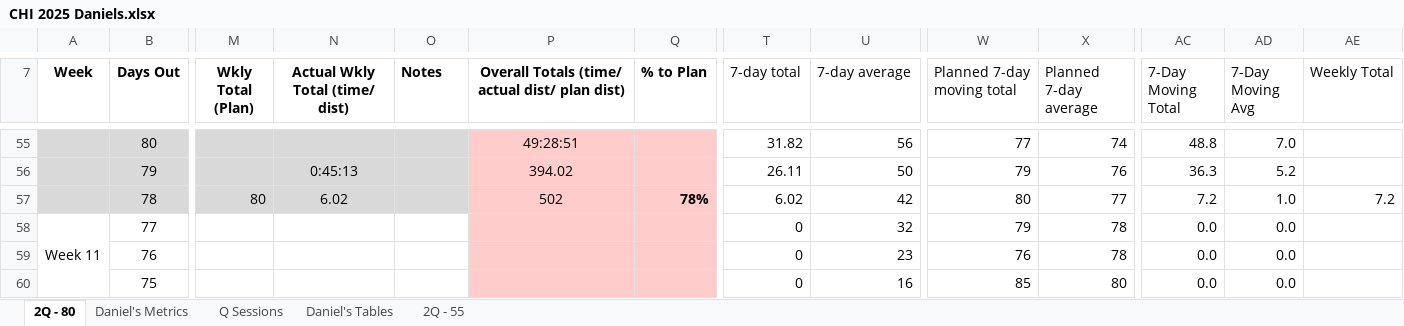
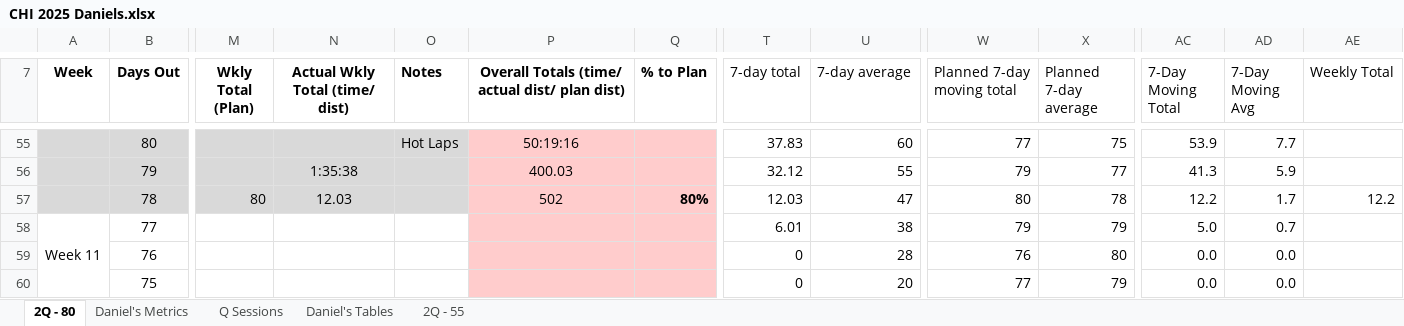
Before and after one commit to danmcgraw94/Running, an Excel workbook: TrainingPlans/CHI 2025 Daniels.xlsx, sheet 2Q - 80, drawn as a sheet; only a part is shown, gaps mark what is left out; values as stored, in another font and other column widths than the file's, no borders; the diff covers the shown part only; the diff names each change by its address in the sheet, - before the commit and + after, or states it on an @@ line.

```diff
--- a/TrainingPlans/CHI 2025 Daniels.xlsx (sheet 2Q - 80)
+++ b/TrainingPlans/CHI 2025 Daniels.xlsx (sheet 2Q - 80)
-O55 (Notes): (empty)
+O55 (Notes): Hot Laps
-P55: 49:28:51
+P55: 50:19:16
-T55 (7-day total): 31.82
+T55 (7-day total): 37.83
-U55 (7-day average): 56
+U55 (7-day average): 60
-X55 (Planned 7-day average): 74
+X55 (Planned 7-day average): 75
-AC55 (7-Day Moving Total): 48.8
+AC55 (7-Day Moving Total): 53.9
-AD55 (7-Day Moving Avg): 7.0
+AD55 (7-Day Moving Avg): 7.7
-N56 (Actual Wkly Total (time/ dist)): 0:45:13
+N56 (Actual Wkly Total (time/ dist)): 1:35:38
-P56: 394.02
+P56: 400.03
-T56 (7-day total): 26.11
+T56 (7-day total): 32.12
-U56 (7-day average): 50
+U56 (7-day average): 55
-X56 (Planned 7-day average): 76
+X56 (Planned 7-day average): 77
-AC56 (7-Day Moving Total): 36.3
+AC56 (7-Day Moving Total): 41.3
-AD56 (7-Day Moving Avg): 5.2
+AD56 (7-Day Moving Avg): 5.9
-N57 (Actual Wkly Total (time/ dist)): 6.02
+N57 (Actual Wkly Total (time/ dist)): 12.03
-Q57 (% to Plan): 78%
+Q57 (% to Plan): 80%
-T57 (7-day total): 6.02
+T57 (7-day total): 12.03
-U57 (7-day average): 42
+U57 (7-day average): 47
-X57 (Planned 7-day average): 77
+X57 (Planned 7-day average): 78
-AC57 (7-Day Moving Total): 7.2
+AC57 (7-Day Moving Total): 12.2
-AD57 (7-Day Moving Avg): 1.0
+AD57 (7-Day Moving Avg): 1.7
-AE57 (Weekly Total): 7.2
+AE57 (Weekly Total): 12.2
-T58 (7-day total): 0
+T58 (7-day total): 6.01
-U58 (7-day average): 32
+U58 (7-day average): 38
-X58 (Planned 7-day average): 78
+X58 (Planned 7-day average): 79
-AC58 (7-Day Moving Total): 0.0
+AC58 (7-Day Moving Total): 5.0
-AD58 (7-Day Moving Avg): 0.0
+AD58 (7-Day Moving Avg): 0.7
-U59 (7-day average): 23
+U59 (7-day average): 28
-X59 (Planned 7-day average): 78
+X59 (Planned 7-day average): 80
-U60 (7-day average): 16
+U60 (7-day average): 20
-W60 (Planned 7-day moving total): 85
+W60 (Planned 7-day moving total): 77
-X60 (Planned 7-day average): 80
+X60 (Planned 7-day average): 79
```
Also changed, not shown: 65 edited cells and cell formats elsewhere in this sheet, sheet Daniel's Metrics, charts or pictures.
